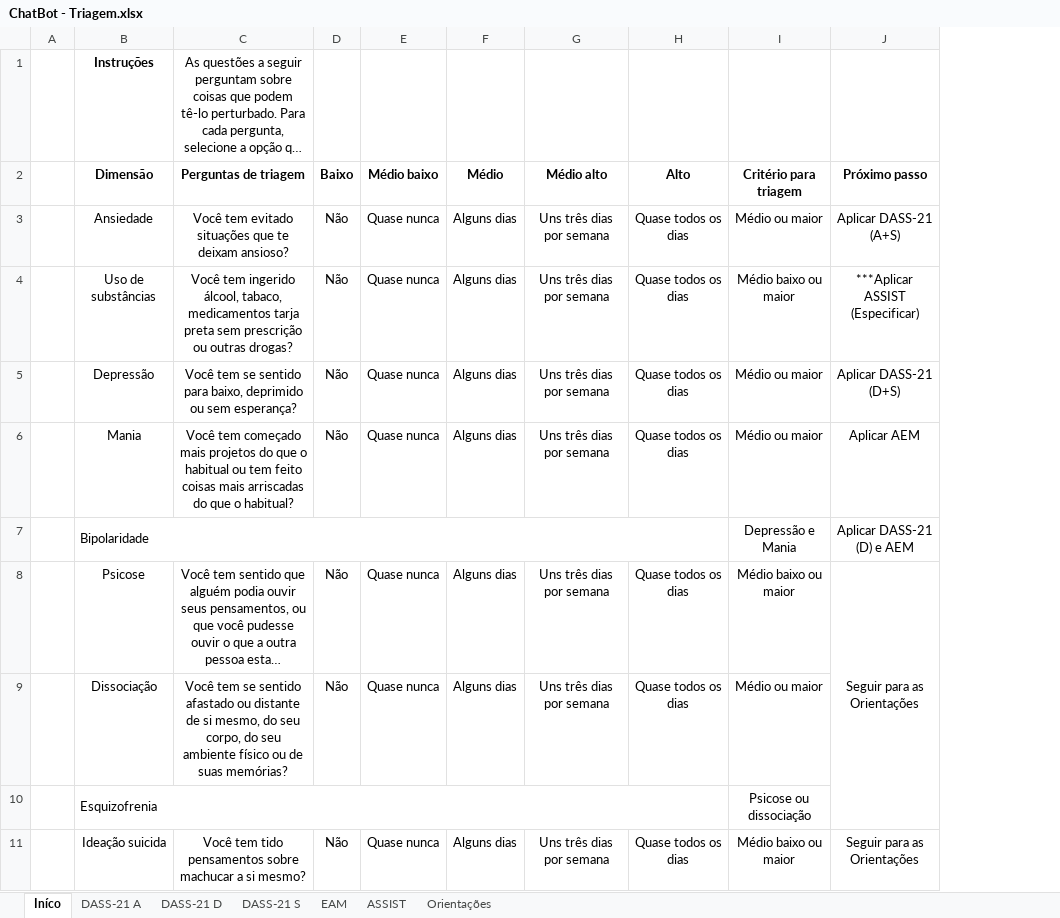
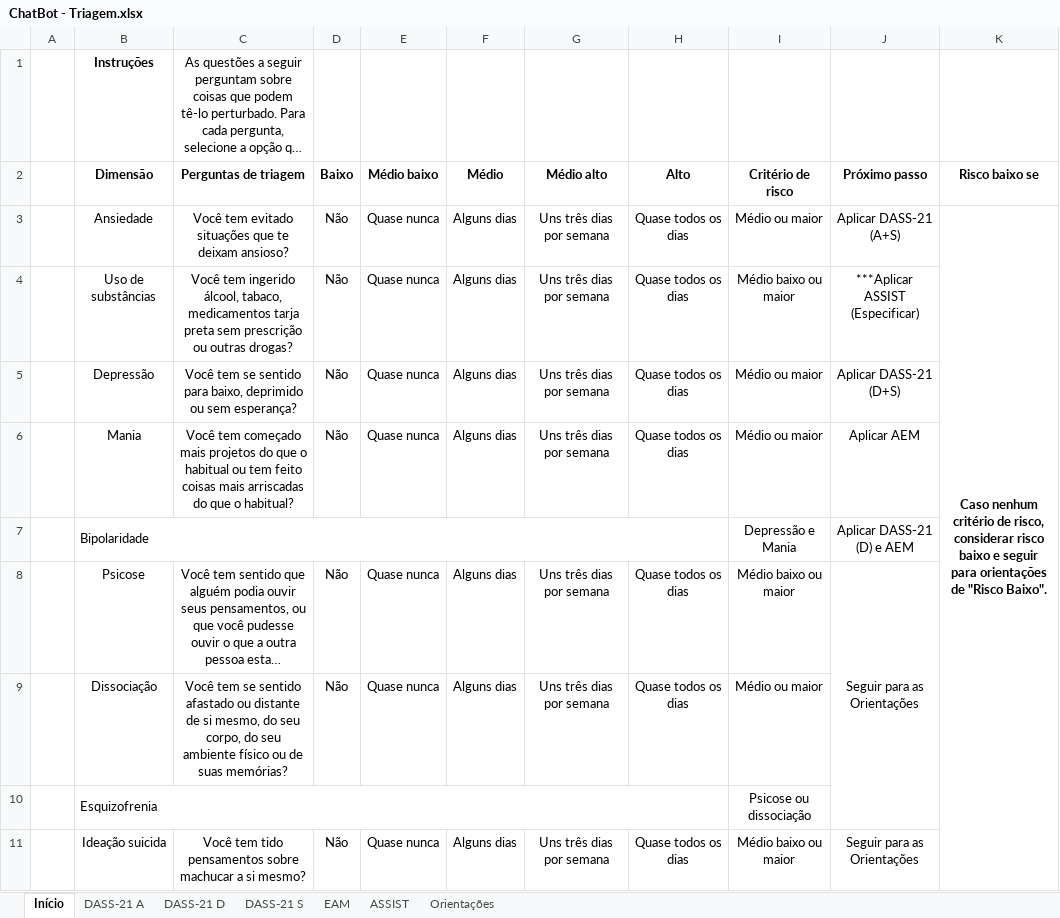
Before and after one commit to IEEEComputerSocietyUNB/Rabot, an Excel workbook: important docs/ChatBot - Triagem.xlsx, sheet Início, drawn as a sheet; long unchanged cells end in …; values as stored, in another font and other column widths than the file's, no borders; the diff names each change by its address in the sheet, - before the commit and + after, or states it on an @@ line.

```diff
--- a/important docs/ChatBot - Triagem.xlsx (sheet Início)
+++ b/important docs/ChatBot - Triagem.xlsx (sheet Início)
-sheet tab: Iníco
+sheet tab: Início
+column K (Risco baixo se), row 3: Caso nenhum critério de risco, considerar risco baixo e seguir para orientações de "Risco Baixo".
-I2: Critério para triagem
+I2: Critério de risco
```
Also changed, not shown: sheet ASSIST, sheet Orientações, sheet DASS-21 S, sheet DASS-21 D, sheet DASS-21 A, sheet EAM, charts or pictures.
